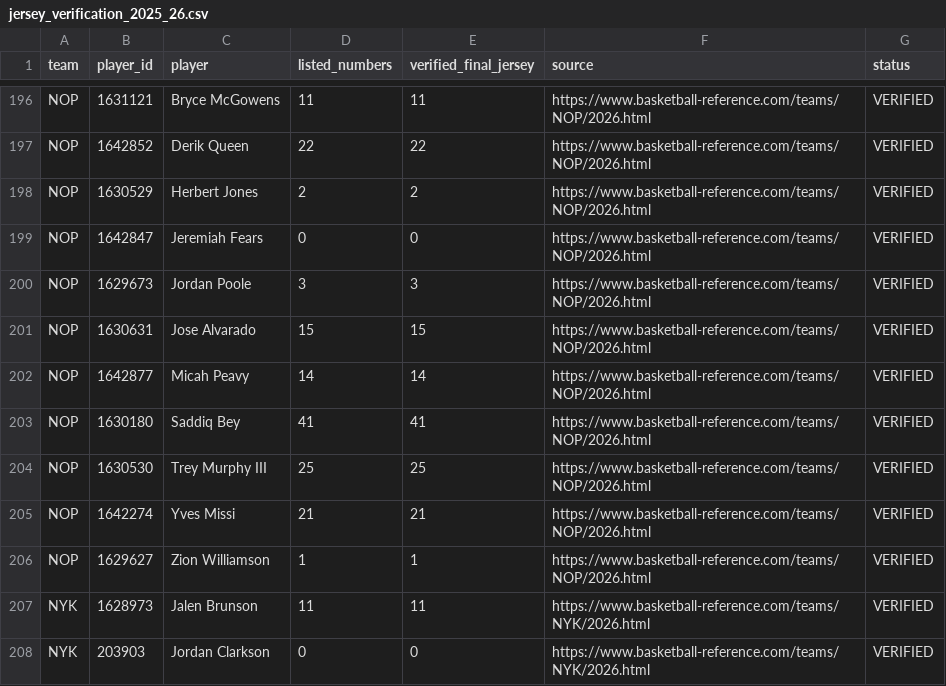
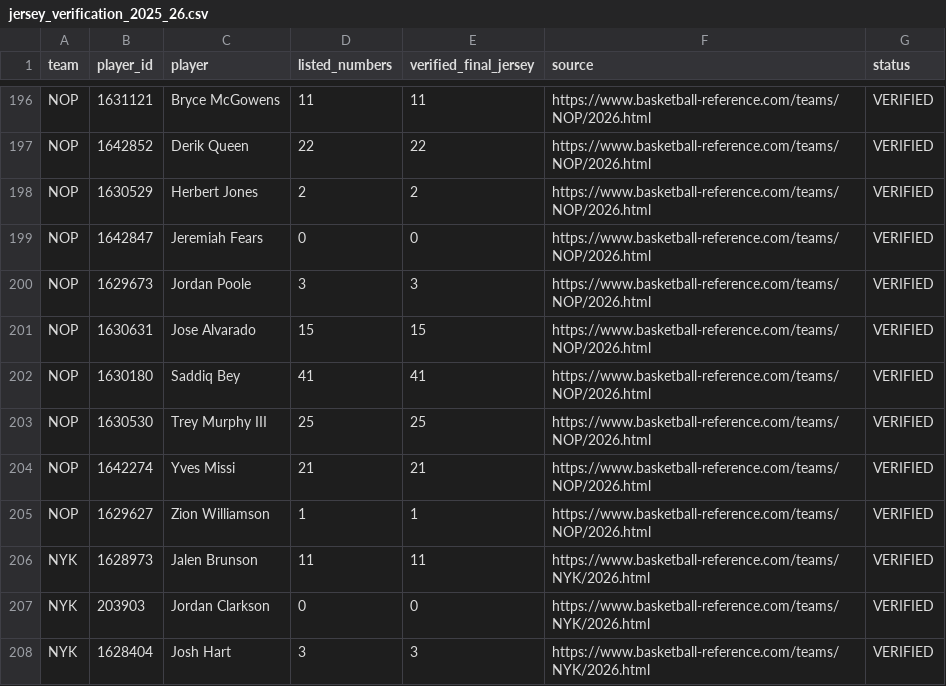
Before and after one commit to andyb33/Hoop-Roulette, a CSV file: data/processed/jersey_verification_2025_26.csv, drawn as a sheet; only a part is shown, gaps mark what is left out; the shorter side is filled out with more unchanged rows.

```diff
--- a/data/processed/jersey_verification_2025_26.csv
+++ b/data/processed/jersey_verification_2025_26.csv
@@ -201,3 +201,2 @@ NOP,1629673,Jordan Poole,3,3,https://www.basketball-reference.com/teams/NOP/2026
 NOP,1630631,Jose Alvarado,15,15,https://www.basketball-reference.com/teams/NOP/2026.html,VERIFIED
-NOP,1642877,Micah Peavy,14,14,https://www.basketball-reference.com/teams/NOP/2026.html,VERIFIED
 NOP,1630180,Saddiq Bey,41,41,https://www.basketball-reference.com/teams/NOP/2026.html,VERIFIED
```
Also changed, not shown: data/processed/jersey_verification_2023_24.csv, data/processed/nba_roulette_2023_24.csv, 19 other files.
